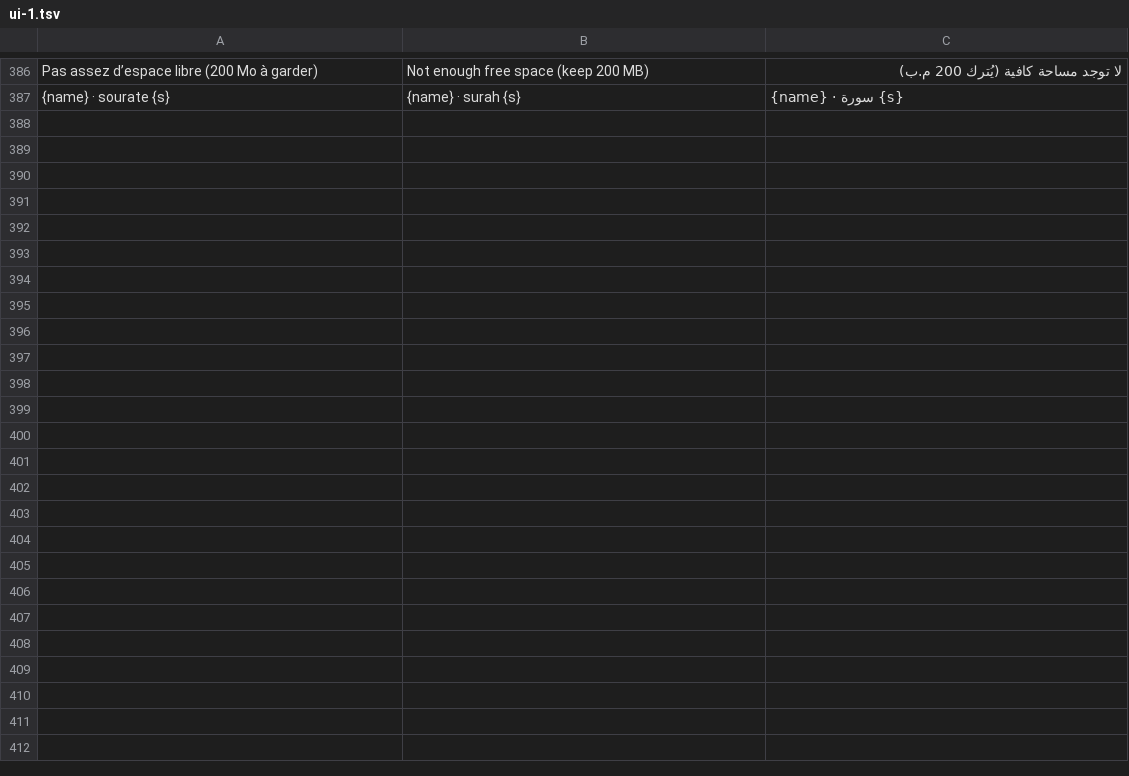
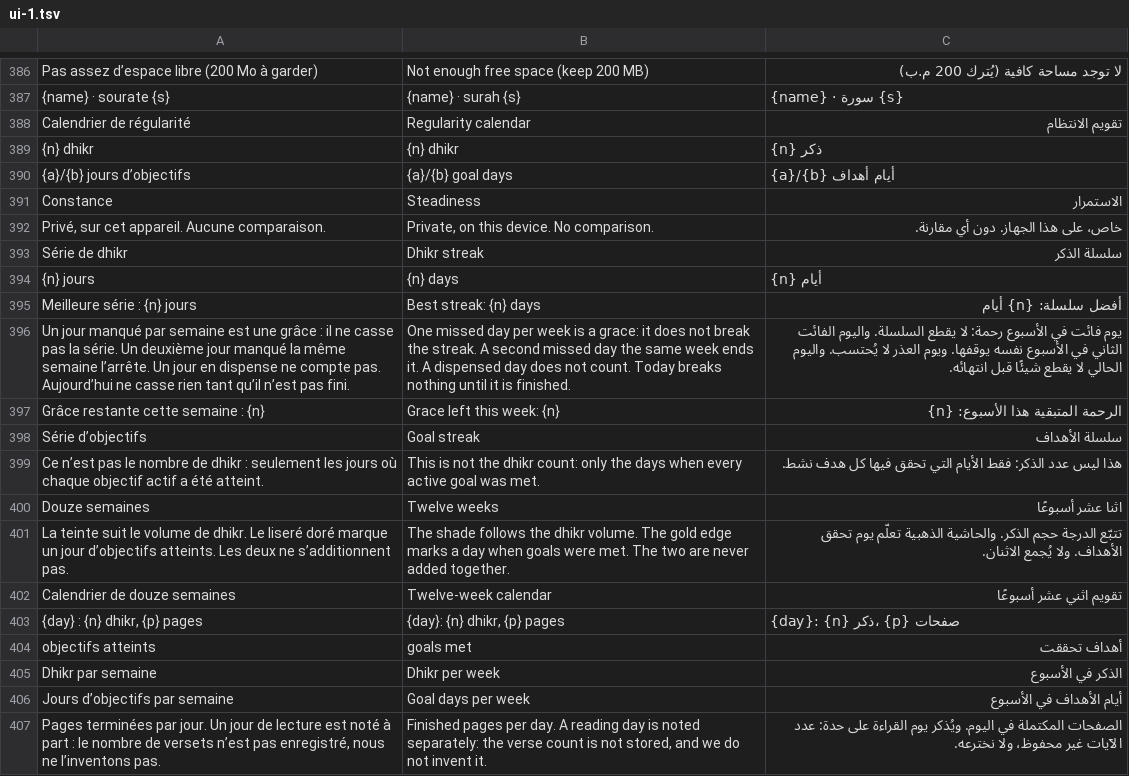
Before and after one commit to mohamadalhabib92/zikru, a TSV file: i18n/ui-1.tsv, drawn as a sheet; only a part is shown, gaps mark what is left out; the diff covers the shown part only; the diff names each change by its address in the sheet, - before the commit and + after, or states it on an @@ line.

```diff
--- a/i18n/ui-1.tsv
+++ b/i18n/ui-1.tsv
+row 388: Calendrier de régularité | Regularity calendar | تقويم الانتظام
+row 389: {n} dhikr | {n} dhikr | {n} ذكر
+row 390: {a}/{b} jours d’objectifs | {a}/{b} goal days | {a}/{b} أيام أهداف
+row 391: Constance | Steadiness | الاستمرار
+row 392: Privé, sur cet appareil. Aucune comparaison. | Private, on this device. No comparison. | خاص، على هذا الجهاز. دون أي مقارنة.
+row 393: Série de dhikr | Dhikr streak | سلسلة الذكر
+row 394: {n} jours | {n} days | {n} أيام
+row 395: Meilleure série : {n} jours | Best streak: {n} days | أفضل سلسلة: {n} أيام
+row 396: Un jour manqué par semaine est une grâce : il ne casse pas la série. Un deuxième jour manqué la même semaine l’arrête. Un jour en dispense ne compte pas. Aujourd’hui ne casse rien tant qu’il n’est pas fini. | One missed day per week is a grace: it does not break the streak. A second missed day the same week ends it. A dispensed day does not count. Today breaks nothing until it is finished. | يوم فائت في الأسبوع رحمة: لا يقطع السلسلة. واليوم الفائت الثاني في الأسبوع نفسه يوقفها. ويوم العذر لا يُحتسب. واليوم الحالي لا يقطع شيئًا قبل انتهائه.
+row 397: Grâce restante cette semaine : {n} | Grace left this week: {n} | الرحمة المتبقية هذا الأسبوع: {n}
+row 398: Série d’objectifs | Goal streak | سلسلة الأهداف
+row 399: Ce n’est pas le nombre de dhikr : seulement les jours où chaque objectif actif a été atteint. | This is not the dhikr count: only the days when every active goal was met. | هذا ليس عدد الذكر: فقط الأيام التي تحقق فيها كل هدف نشط.
+row 400: Douze semaines | Twelve weeks | اثنا عشر أسبوعًا
+row 401: La teinte suit le volume de dhikr. Le liseré doré marque un jour d’objectifs atteints. Les deux ne s’additionnent pas. | The shade follows the dhikr volume. The gold edge marks a day when goals were met. The two are never added together. | تتبّع الدرجة حجم الذكر. والحاشية الذهبية تعلّم يوم تحقق الأهداف. ولا يُجمع الاثنان.
+row 402: Calendrier de douze semaines | Twelve-week calendar | تقويم اثني عشر أسبوعًا
+row 403: {day} : {n} dhikr, {p} pages | {day}: {n} dhikr, {p} pages | {day}: {n} ذكر، {p} صفحات
+row 404: objectifs atteints | goals met | أهداف تحققت
+row 405: Dhikr par semaine | Dhikr per week | الذكر في الأسبوع
+row 406: Jours d’objectifs par semaine | Goal days per week | أيام الأهداف في الأسبوع
+row 407: Pages terminées par jour. Un jour de lecture est noté à part : le nombre de versets n’est pas enregistré, nous ne l’inventons pas. | Finished pages per day. A reading day is noted separately: the verse count is not stored, and we do not invent it. | الصفحات المكتملة في اليوم. ويُذكر يوم القراءة على حدة: عدد الآيات غير محفوظ، ولا نخترعه.
```
Also changed, not shown: 12 added rows elsewhere in this file, i18n/de/ui-1.tsv, 11 other files.
